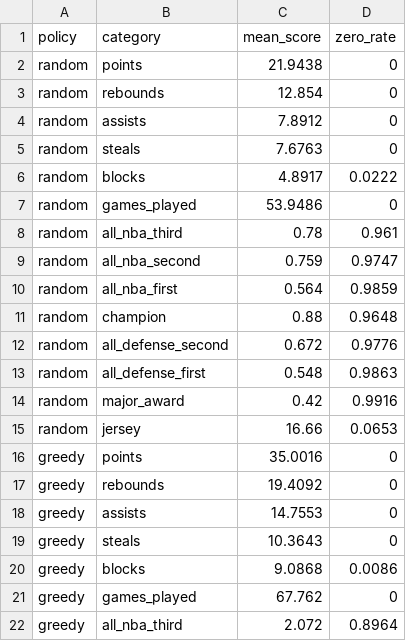
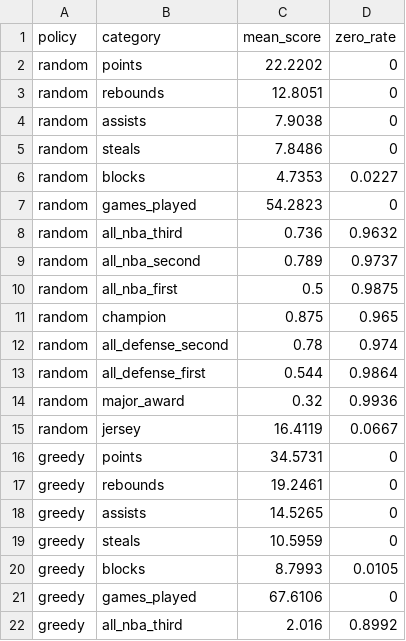
Before and after one commit to andyb33/nba-roulette, a CSV file: analysis/baseline_category_summary.csv, drawn as a sheet; only a part is shown; the diff covers the shown part only.

```diff
--- a/analysis/baseline_category_summary.csv
+++ b/analysis/baseline_category_summary.csv
@@ -1,22 +1,22 @@
 policy,category,mean_score,zero_rate
-random,points,21.9438,0
-random,rebounds,12.854,0
-random,assists,7.8912,0
-random,steals,7.6763,0
-random,blocks,4.8917,0.0222
-random,games_played,53.9486,0
-random,all_nba_third,0.78,0.961
-random,all_nba_second,0.759,0.9747
-random,all_nba_first,0.564,0.9859
-random,champion,0.88,0.9648
-random,all_defense_second,0.672,0.9776
-random,all_defense_first,0.548,0.9863
-random,major_award,0.42,0.9916
-random,jersey,16.66,0.0653
-greedy,points,35.0016,0
-greedy,rebounds,19.4092,0
-greedy,assists,14.7553,0
-greedy,steals,10.3643,0
-greedy,blocks,9.0868,0.0086
-greedy,games_played,67.762,0
-greedy,all_nba_third,2.072,0.8964
+random,points,22.2202,0
+random,rebounds,12.8051,0
+random,assists,7.9038,0
+random,steals,7.8486,0
+random,blocks,4.7353,0.0227
+random,games_played,54.2823,0
+random,all_nba_third,0.736,0.9632
+random,all_nba_second,0.789,0.9737
+random,all_nba_first,0.5,0.9875
+random,champion,0.875,0.965
+random,all_defense_second,0.78,0.974
+random,all_defense_first,0.544,0.9864
+random,major_award,0.32,0.9936
+random,jersey,16.4119,0.0667
+greedy,points,34.5731,0
+greedy,rebounds,19.2461,0
+greedy,assists,14.5265,0
+greedy,steals,10.5959,0
+greedy,blocks,8.7993,0.0105
+greedy,games_played,67.6106,0
+greedy,all_nba_third,2.016,0.8992
```
Also changed, not shown: 13 edited cells elsewhere in this file, analysis/bonus_sensitivity_summary.csv, analysis/strategic_category_summary.csv, 12 other files.
